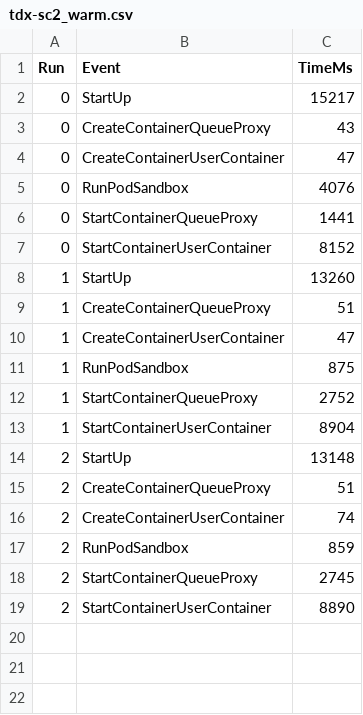
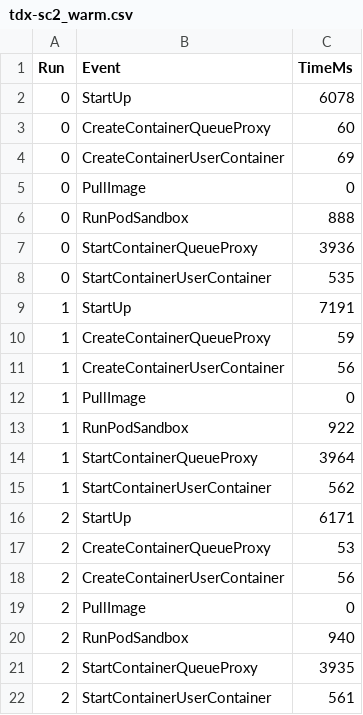
Before and after one commit to sc2-sys/experiments, a CSV file: results/start-up/data/tdx-sc2_warm.csv, drawn as a sheet.

```diff
--- a/results/start-up/data/tdx-sc2_warm.csv
+++ b/results/start-up/data/tdx-sc2_warm.csv
@@ -1,19 +1,22 @@
 Run,Event,TimeMs
-0,StartUp,15217
-0,CreateContainerQueueProxy,43
-0,CreateContainerUserContainer,47
-0,RunPodSandbox,4076
-0,StartContainerQueueProxy,1441
-0,StartContainerUserContainer,8152
-1,StartUp,13260
-1,CreateContainerQueueProxy,51
-1,CreateContainerUserContainer,47
-1,RunPodSandbox,875
-1,StartContainerQueueProxy,2752
-1,StartContainerUserContainer,8904
-2,StartUp,13148
-2,CreateContainerQueueProxy,51
-2,CreateContainerUserContainer,74
-2,RunPodSandbox,859
-2,StartContainerQueueProxy,2745
-2,StartContainerUserContainer,8890
+0,StartUp,6078
+0,CreateContainerQueueProxy,60
+0,CreateContainerUserContainer,69
+0,PullImage,0
+0,RunPodSandbox,888
+0,StartContainerQueueProxy,3936
+0,StartContainerUserContainer,535
+1,StartUp,7191
+1,CreateContainerQueueProxy,59
+1,CreateContainerUserContainer,56
+1,PullImage,0
+1,RunPodSandbox,922
+1,StartContainerQueueProxy,3964
+1,StartContainerUserContainer,562
+2,StartUp,6171
+2,CreateContainerQueueProxy,53
+2,CreateContainerUserContainer,56
+2,PullImage,0
+2,RunPodSandbox,940
+2,StartContainerQueueProxy,3935
+2,StartContainerUserContainer,561
```
Also changed, not shown: results/start-up/data/tdx-sc2_cold.csv, results/start-up/data/tdx_cold.csv, 3 other files.
